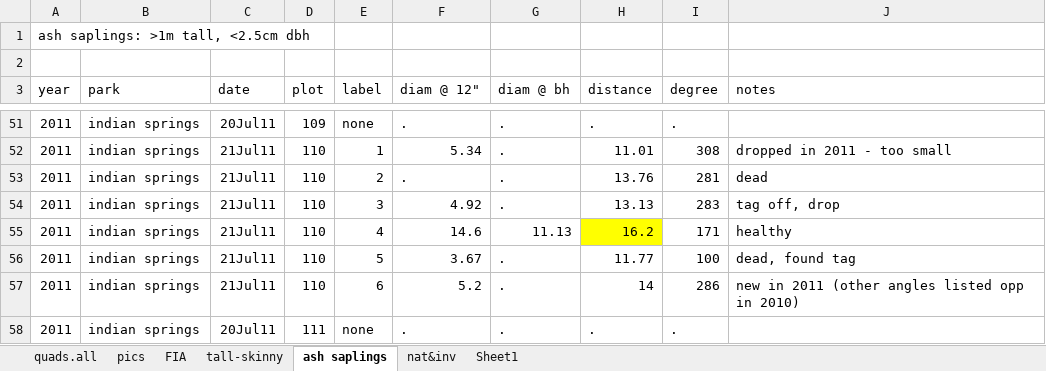
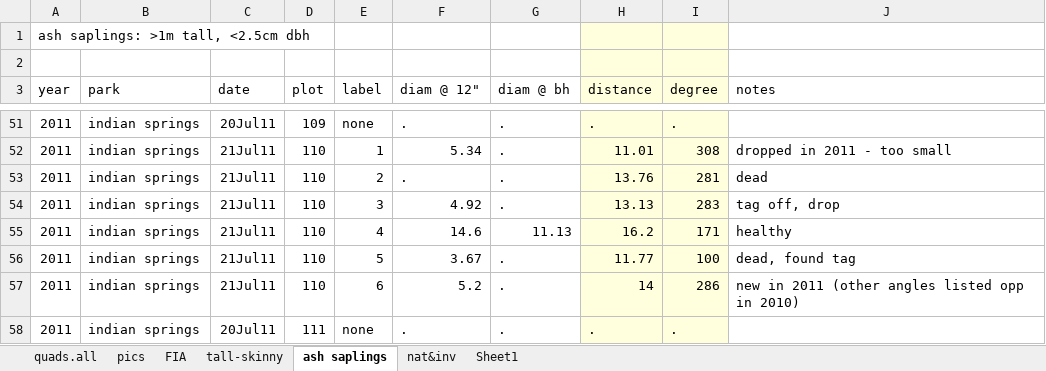
Before and after one commit to KPerryLab/EAB_Michigan_2024_2025, an Excel workbook: 2011_data/2011 indian springs_checked.xlsx, sheet ash saplings, drawn as a sheet; only a part is shown, gaps mark what is left out; values as stored, in another font and other column widths than the file's, no borders; the diff covers the shown part only; the diff names each change by its address in the sheet, - before the commit and + after, or states it on an @@ line.

```diff
--- a/2011_data/2011 indian springs_checked.xlsx (sheet ash saplings)
+++ b/2011_data/2011 indian springs_checked.xlsx (sheet ash saplings)
-H1:I54 fill: none
+H1:I54 fill: #FFFFDD
-H55 fill: #FFFF00
+H55 fill: #FFFFDD
-I55 fill: none
+I55 fill: #FFFFDD
-H56:I58 fill: none
+H56:I58 fill: #FFFFDD
```
Also changed, not shown: cell formats elsewhere in this sheet, Raw_data/Matching up tagged ash.xlsx, 23 other files.
